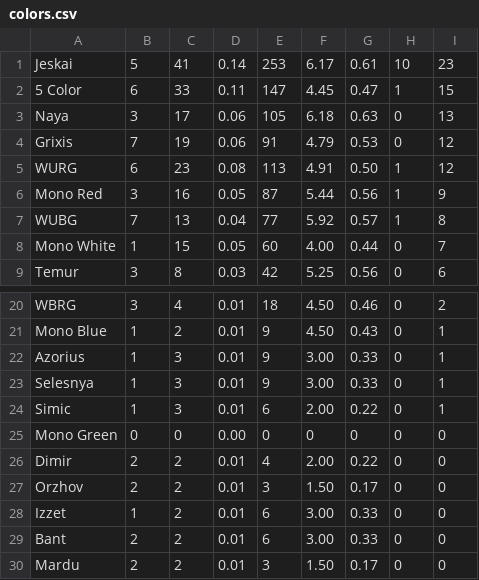
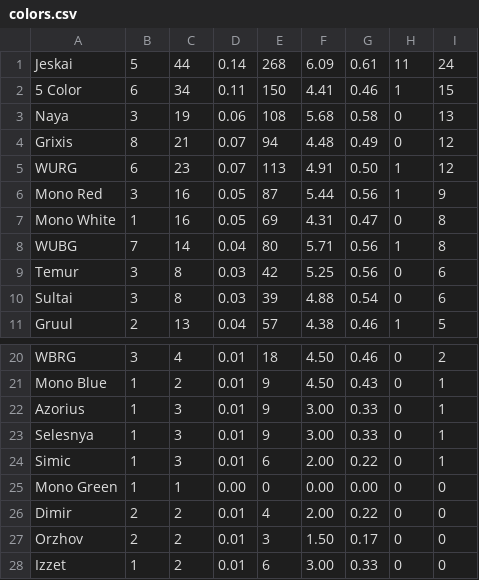
Before and after one commit to kvnchen/canlander, a CSV file: colors.csv, drawn as a sheet; only a part is shown, gaps mark what is left out; the shorter side is filled out with more unchanged rows; the diff covers the shown part only.

```diff
--- a/colors.csv
+++ b/colors.csv
@@ -1,9 +1,11 @@
-Jeskai, 5, 41, 0.14, 253, 6.17, 0.61, 10, 23
-5 Color, 6, 33, 0.11, 147, 4.45, 0.47, 1, 15
-Naya, 3, 17, 0.06, 105, 6.18, 0.63, 0, 13
-Grixis, 7, 19, 0.06, 91, 4.79, 0.53, 0, 12
-WURG, 6, 23, 0.08, 113, 4.91, 0.50, 1, 12
+Jeskai, 5, 44, 0.14, 268, 6.09, 0.61, 11, 24
+5 Color, 6, 34, 0.11, 150, 4.41, 0.46, 1, 15
+Naya, 3, 19, 0.06, 108, 5.68, 0.58, 0, 13
+Grixis, 8, 21, 0.07, 94, 4.48, 0.49, 0, 12
+WURG, 6, 23, 0.07, 113, 4.91, 0.50, 1, 12
 Mono Red, 3, 16, 0.05, 87, 5.44, 0.56, 1, 9
-WUBG, 7, 13, 0.04, 77, 5.92, 0.57, 1, 8
-Mono White, 1, 15, 0.05, 60, 4.00, 0.44, 0, 7
+Mono White, 1, 16, 0.05, 69, 4.31, 0.47, 0, 8
+WUBG, 7, 14, 0.04, 80, 5.71, 0.56, 1, 8
 Temur, 3, 8, 0.03, 42, 5.25, 0.56, 0, 6
+Sultai, 3, 8, 0.03, 39, 4.88, 0.54, 0, 6
+Gruul, 2, 13, 0.04, 57, 4.38, 0.46, 1, 5
@@ -24,3 +24,3 @@ Selesnya, 1, 3, 0.01, 9, 3.00, 0.33, 0, 1
 Simic, 1, 3, 0.01, 6, 2.00, 0.22, 0, 1
-Mono Green, 0, 0, 0.00, 0, 0, 0, 0, 0
+Mono Green, 1, 1, 0.00, 0, 0.00, 0.00, 0, 0
 Dimir, 2, 2, 0.01, 4, 2.00, 0.22, 0, 0
```
Also changed, not shown: 3 added rows, 5 removed rows and 61 edited cells elsewhere in this file, archetypes.csv, decks.csv, 7 other files.
